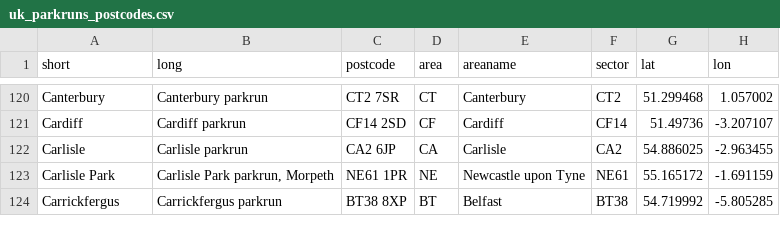
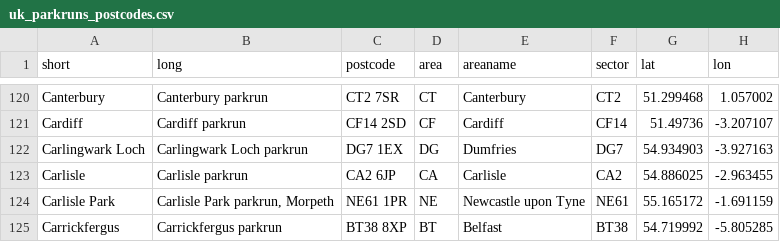
Before and after one commit to sgbstats/parkrun-postcodes, a CSV file: Data/uk_parkruns_postcodes.csv, drawn as a sheet; only a part is shown, gaps mark what is left out.

```diff
--- a/Data/uk_parkruns_postcodes.csv
+++ b/Data/uk_parkruns_postcodes.csv
@@ -121,2 +121,3 @@
 "Cardiff","Cardiff parkrun","CF14 2SD","CF","Cardiff","CF14",51.49736,-3.207107
+"Carlingwark Loch","Carlingwark Loch parkrun","DG7 1EX","DG","Dumfries","DG7",54.934903,-3.927163
 "Carlisle","Carlisle parkrun","CA2 6JP","CA","Carlisle","CA2",54.886025,-2.963455
```
Also changed, not shown: Data/stadium_pakruns.csv, 2 other files.
